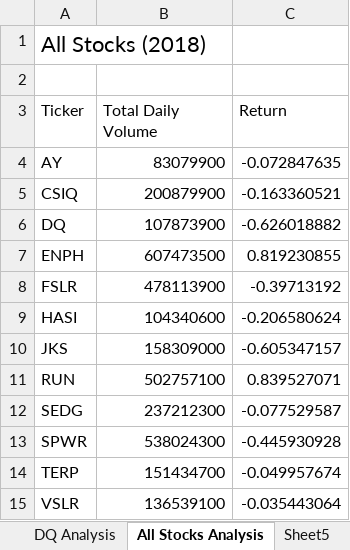
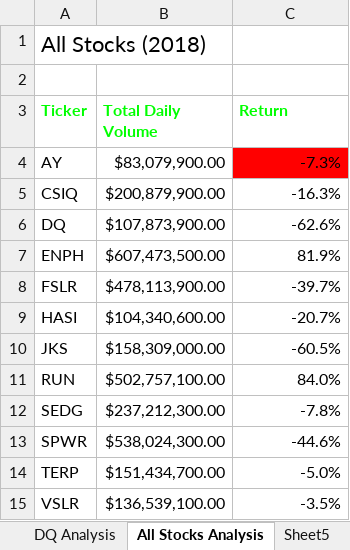
Before and after one commit to jacquie0583/Stock-Analysis, an Excel workbook: green_stocks.xlsm, sheet All Stocks Analysis, drawn as a sheet; values as stored, in another font and other column widths than the file's, no borders; the diff names each change by its address in the sheet, - before the commit and + after, or states it on an @@ line.

Commit message:
Updated green_stocks.xlsm

```diff
--- a/green_stocks.xlsm (sheet All Stocks Analysis)
+++ b/green_stocks.xlsm (sheet All Stocks Analysis)
@@ A3:C3 bold: off → on, text colour: black → #00FF00 @@
-B4 (Total Daily Volume): 83079900
+B4 (Total Daily Volume): $83,079,900.00
-C4 (Return): -0.072847635
+C4 (Return): -7.3%
-C4 fill: none
+C4 fill: #FF0000
-B5 (Total Daily Volume): 200879900
+B5 (Total Daily Volume): $200,879,900.00
-C5 (Return): -0.163360521
+C5 (Return): -16.3%
-B6 (Total Daily Volume): 107873900
+B6 (Total Daily Volume): $107,873,900.00
-C6 (Return): -0.626018882
+C6 (Return): -62.6%
-B7 (Total Daily Volume): 607473500
+B7 (Total Daily Volume): $607,473,500.00
-C7 (Return): 0.819230855
+C7 (Return): 81.9%
-B8 (Total Daily Volume): 478113900
+B8 (Total Daily Volume): $478,113,900.00
-C8 (Return): -0.39713192
+C8 (Return): -39.7%
-B9 (Total Daily Volume): 104340600
+B9 (Total Daily Volume): $104,340,600.00
-C9 (Return): -0.206580624
+C9 (Return): -20.7%
-B10 (Total Daily Volume): 158309000
+B10 (Total Daily Volume): $158,309,000.00
-C10 (Return): -0.605347157
+C10 (Return): -60.5%
-B11 (Total Daily Volume): 502757100
+B11 (Total Daily Volume): $502,757,100.00
-C11 (Return): 0.839527071
+C11 (Return): 84.0%
-B12 (Total Daily Volume): 237212300
+B12 (Total Daily Volume): $237,212,300.00
-C12 (Return): -0.077529587
+C12 (Return): -7.8%
-B13 (Total Daily Volume): 538024300
+B13 (Total Daily Volume): $538,024,300.00
-C13 (Return): -0.445930928
+C13 (Return): -44.6%
-B14 (Total Daily Volume): 151434700
+B14 (Total Daily Volume): $151,434,700.00
-C14 (Return): -0.049957674
+C14 (Return): -5.0%
-B15 (Total Daily Volume): 136539100
+B15 (Total Daily Volume): $136,539,100.00
-C15 (Return): -0.035443064
+C15 (Return): -3.5%
```
Also changed, not shown: sheet Sheet5.
